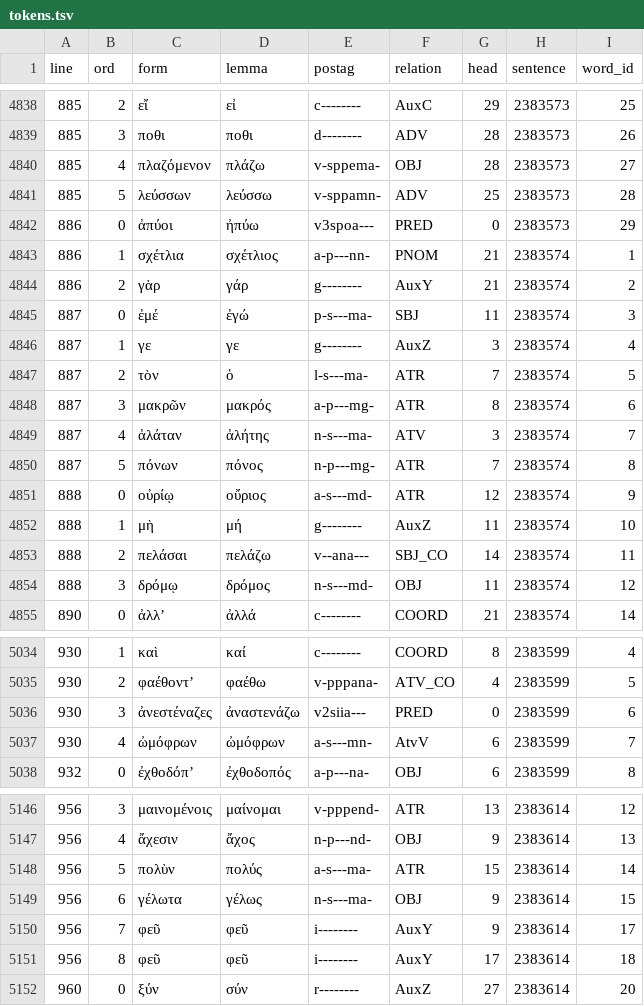
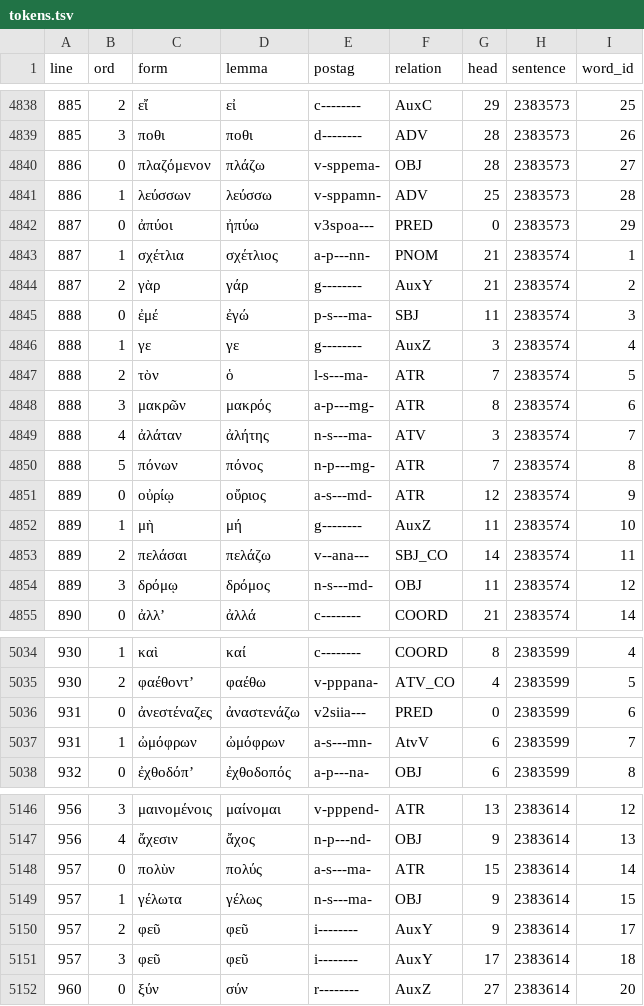
Before and after one commit to polemistes/anagnosis, a TSV file: texts/ajax/tokens.tsv, drawn as a sheet; only a part is shown, gaps mark what is left out; the diff covers the shown part only.

```diff
--- a/texts/ajax/tokens.tsv
+++ b/texts/ajax/tokens.tsv
@@ -4839,17 +4839,17 @@ line	ord	form	lemma	postag	relation	head	sentence	word_id
 885	3	ποθι	ποθι	d--------	ADV	28	2383573	26
-885	4	πλαζόμενον	πλάζω	v-sppema-	OBJ	28	2383573	27
-885	5	λεύσσων	λεύσσω	v-sppamn-	ADV	25	2383573	28
-886	0	ἀπύοι	ἠπύω	v3spoa---	PRED	0	2383573	29
-886	1	σχέτλια	σχέτλιος	a-p---nn-	PNOM	21	2383574	1
-886	2	γὰρ	γάρ	g--------	AuxY	21	2383574	2
-887	0	ἐμέ	ἐγώ	p-s---ma-	SBJ	11	2383574	3
-887	1	γε	γε	g--------	AuxZ	3	2383574	4
-887	2	τὸν	ὁ	l-s---ma-	ATR	7	2383574	5
-887	3	μακρῶν	μακρός	a-p---mg-	ATR	8	2383574	6
-887	4	ἀλάταν	ἀλήτης	n-s---ma-	ATV	3	2383574	7
-887	5	πόνων	πόνος	n-p---mg-	ATR	7	2383574	8
-888	0	οὐρίῳ	οὔριος	a-s---md-	ATR	12	2383574	9
-888	1	μὴ	μή	g--------	AuxZ	11	2383574	10
-888	2	πελάσαι	πελάζω	v--ana---	SBJ_CO	14	2383574	11
-888	3	δρόμῳ	δρόμος	n-s---md-	OBJ	11	2383574	12
+886	0	πλαζόμενον	πλάζω	v-sppema-	OBJ	28	2383573	27
+886	1	λεύσσων	λεύσσω	v-sppamn-	ADV	25	2383573	28
+887	0	ἀπύοι	ἠπύω	v3spoa---	PRED	0	2383573	29
+887	1	σχέτλια	σχέτλιος	a-p---nn-	PNOM	21	2383574	1
+887	2	γὰρ	γάρ	g--------	AuxY	21	2383574	2
+888	0	ἐμέ	ἐγώ	p-s---ma-	SBJ	11	2383574	3
+888	1	γε	γε	g--------	AuxZ	3	2383574	4
+888	2	τὸν	ὁ	l-s---ma-	ATR	7	2383574	5
+888	3	μακρῶν	μακρός	a-p---mg-	ATR	8	2383574	6
+888	4	ἀλάταν	ἀλήτης	n-s---ma-	ATV	3	2383574	7
+888	5	πόνων	πόνος	n-p---mg-	ATR	7	2383574	8
+889	0	οὐρίῳ	οὔριος	a-s---md-	ATR	12	2383574	9
+889	1	μὴ	μή	g--------	AuxZ	11	2383574	10
+889	2	πελάσαι	πελάζω	v--ana---	SBJ_CO	14	2383574	11
+889	3	δρόμῳ	δρόμος	n-s---md-	OBJ	11	2383574	12
 890	0	ἀλλʼ	ἀλλά	c--------	COORD	21	2383574	14
@@ -5035,4 +5035,4 @@ line	ord	form	lemma	postag	relation	head	sentence	word_id
 930	2	φαέθοντʼ	φαέθω	v-pppana-	ATV_CO	4	2383599	5
-930	3	ἀνεστέναζες	ἀναστενάζω	v2siia---	PRED	0	2383599	6
-930	4	ὠμόφρων	ὠμόφρων	a-s---mn-	AtvV	6	2383599	7
+931	0	ἀνεστέναζες	ἀναστενάζω	v2siia---	PRED	0	2383599	6
+931	1	ὠμόφρων	ὠμόφρων	a-s---mn-	AtvV	6	2383599	7
 932	0	ἐχθοδόπʼ	ἐχθοδοπός	a-p---na-	OBJ	6	2383599	8
@@ -5147,6 +5147,6 @@ line	ord	form	lemma	postag	relation	head	sentence	word_id
 956	4	ἄχεσιν	ἄχος	n-p---nd-	OBJ	9	2383614	13
-956	5	πολὺν	πολύς	a-s---ma-	ATR	15	2383614	14
-956	6	γέλωτα	γέλως	n-s---ma-	OBJ	9	2383614	15
-956	7	φεῦ	φεῦ	i--------	AuxY	9	2383614	17
-956	8	φεῦ	φεῦ	i--------	AuxY	17	2383614	18
+957	0	πολὺν	πολύς	a-s---ma-	ATR	15	2383614	14
+957	1	γέλωτα	γέλως	n-s---ma-	OBJ	9	2383614	15
+957	2	φεῦ	φεῦ	i--------	AuxY	9	2383614	17
+957	3	φεῦ	φεῦ	i--------	AuxY	17	2383614	18
 960	0	ξύν	σύν	r--------	AuxZ	27	2383614	20
```
Also changed, not shown: 12 edited cells elsewhere in this file, 16 other files.
